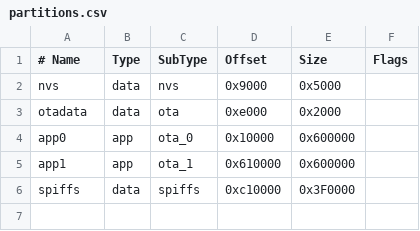
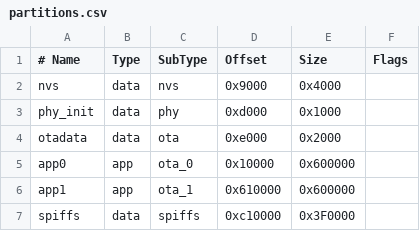
Before and after one commit to WLANThermo-nano/WLANThermo_ESP32_Software, a CSV file: partitions.csv, drawn as a sheet.

Commit message:
B40: nanoV3 WDT investigation — phy_init partition, fix handlePopUp returns, password redaction
- partitions.csv: add missing phy_init partition at 0xd000 (matches ESP32
  default layout; without it PHY calibration data location is undefined,
  may cause excessive WiFi TX power / brownout at boot)
- DisplayOled, DisplayOledLink: fix missing return statements in
  handlePopUp() (UB; confirmed not the WDT cause via bisect — nested
  wireLock causes OLED freeze but not WDT, since blocked task yields CPU)
- Wlan.cpp: add WiFi.persistent(false) before all WiFi.begin() calls to
  suppress unnecessary NVS flash writes during connect attempts
- Wlan.cpp, DisplayNextion.cpp: redact WiFi passwords from serial log

Refs #200

```diff
--- a/partitions.csv
+++ b/partitions.csv
@@ -1,3 +1,4 @@
 # Name,   Type, SubType, Offset,  Size, Flags
-nvs,      data, nvs,     0x9000,  0x5000,
+nvs,      data, nvs,     0x9000,  0x4000,
+phy_init, data, phy,     0xd000,  0x1000,
 otadata,  data, ota,     0xe000,  0x2000,
```
Also changed, not shown: 5 other files.
